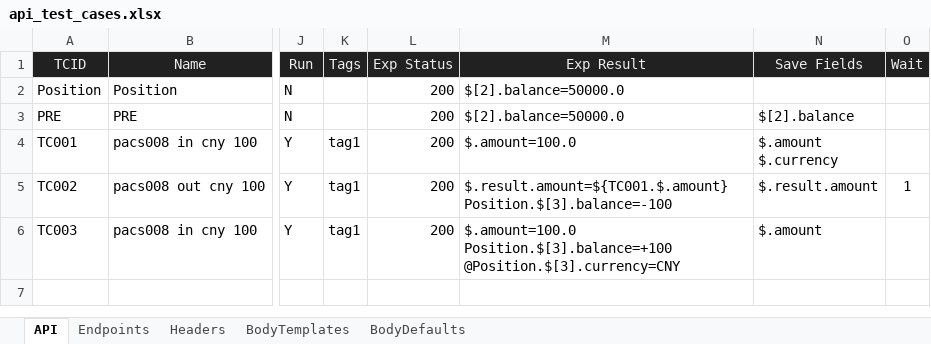
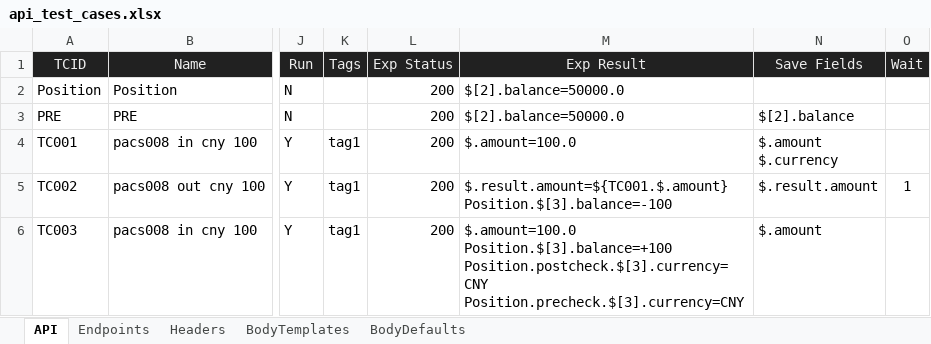
Before and after one commit to huangsx0213/e2e_test_framework, an Excel workbook: test_cases/api_test_cases.xlsx, sheet API, drawn as a sheet; only a part is shown, gaps mark what is left out; values as stored, in another font and other column widths than the file's, no borders; ↵ is a line break in a cell; the diff names each change by its address in the sheet, - before the commit and + after, or states it on an @@ line.

```diff
--- a/test_cases/api_test_cases.xlsx (sheet API)
+++ b/test_cases/api_test_cases.xlsx (sheet API)
-M6 (Exp Result): $.amount=100.0 ↵ Position.$[3].balance=+100 ↵ @Position.$[3].currency=CNY
+M6 (Exp Result): $.amount=100.0 ↵ Position.$[3].balance=+100 ↵ Position.postcheck.$[3].currency=CNY ↵ Position.precheck.$[3].currency=CNY
```
Also changed, not shown: 1 other file.
